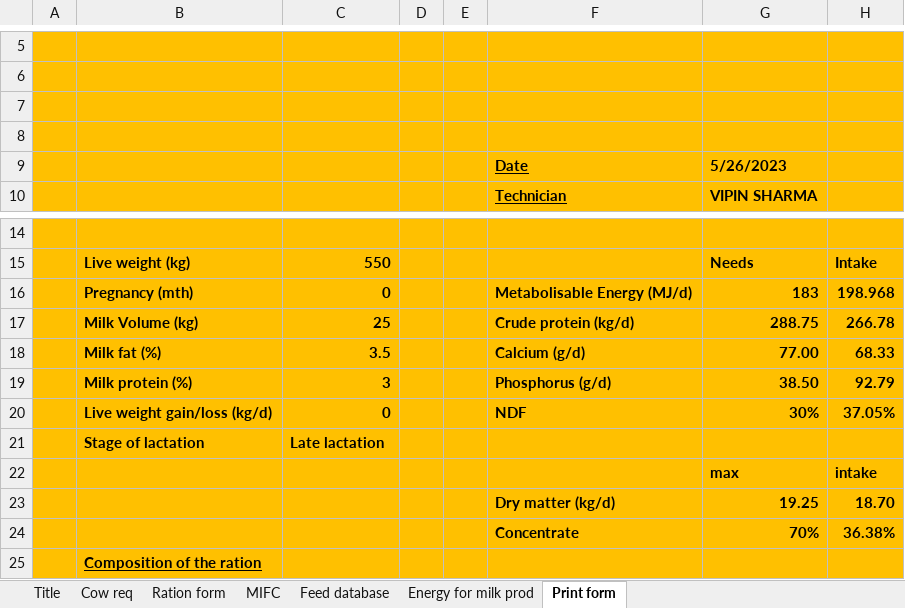
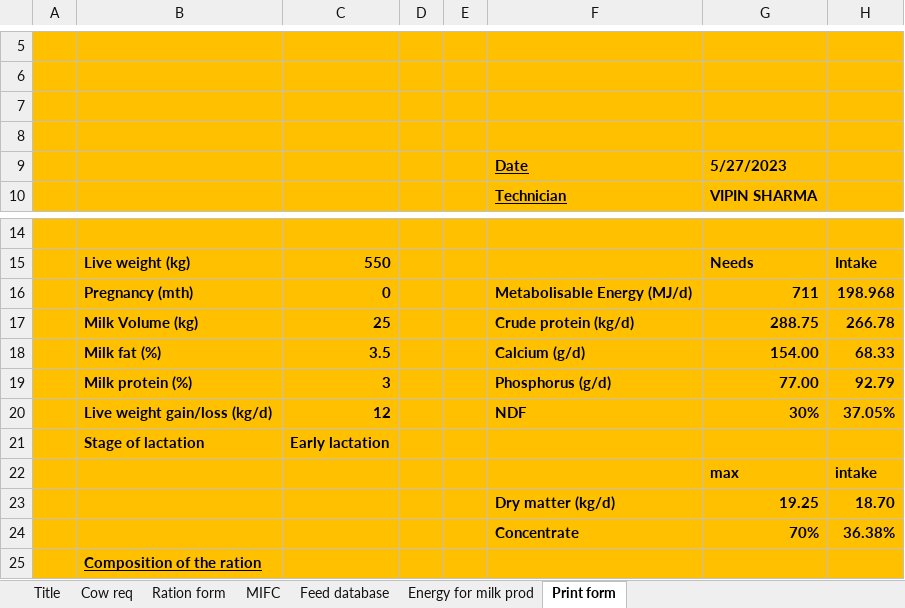
Before and after one commit to fineoutput/agriculture, an Excel workbook: assets/excel/CHECKMYFEED.xlsm, sheet Print form, drawn as a sheet; only a part is shown, gaps mark what is left out; values as stored, in another font and other column widths than the file's, no borders; the diff names each change by its address in the sheet, - before the commit and + after, or states it on an @@ line.

```diff
--- a/assets/excel/CHECKMYFEED.xlsm (sheet Print form)
+++ b/assets/excel/CHECKMYFEED.xlsm (sheet Print form)
-G9: 5/26/2023
+G9: 5/27/2023
-G16: 183
+G16: 711
-G18: 77.00
+G18: 154.00
-G19: 38.50
+G19: 77.00
-C20: 0
+C20: 12
-C21: Late lactation
+C21: Early lactation
```
Also changed, not shown: sheet MIFC, sheet Cow req, sheet Ration form, charts or pictures, 2 other files.
